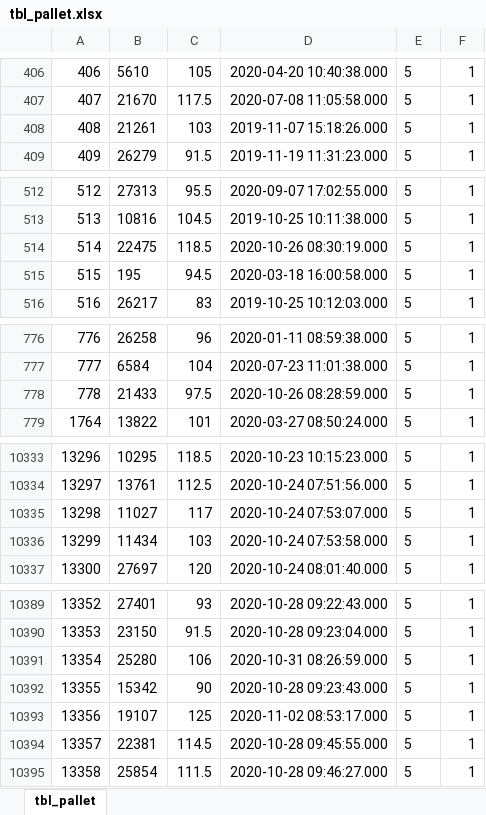
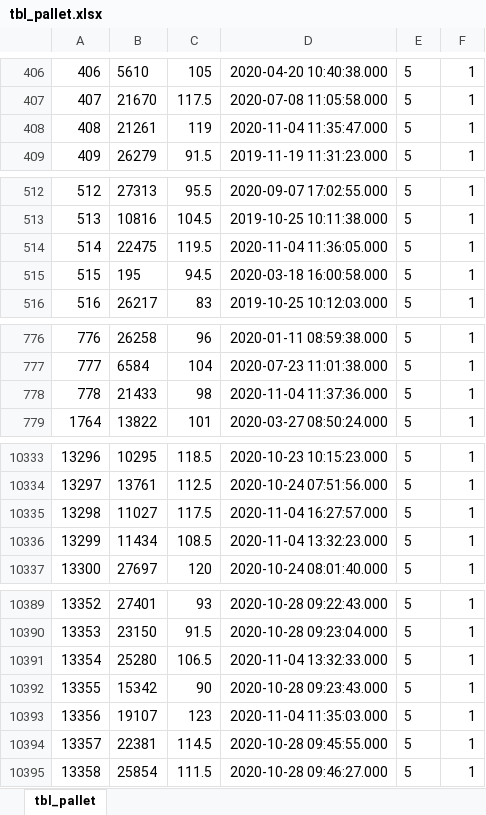
Before and after one commit to msyaifulislam99/sja-migration, an Excel workbook: excels/tbl_pallet.xlsx, sheet tbl_pallet, drawn as a sheet; only a part is shown, gaps mark what is left out; values as stored, in another font and other column widths than the file's, no borders; the diff covers the shown part only; the diff names each change by its address in the sheet, - before the commit and + after, or states it on an @@ line.

```diff
--- a/excels/tbl_pallet.xlsx (sheet tbl_pallet)
+++ b/excels/tbl_pallet.xlsx (sheet tbl_pallet)
-C408: 103
+C408: 119
-D408: 2019-11-07 15:18:26.000
+D408: 2020-11-04 11:35:47.000
-C514: 118.5
+C514: 119.5
-D514: 2020-10-26 08:30:19.000
+D514: 2020-11-04 11:36:05.000
-C778: 97.5
+C778: 98
-D778: 2020-10-26 08:28:59.000
+D778: 2020-11-04 11:37:36.000
-C10335: 117
+C10335: 117.5
-D10335: 2020-10-24 07:53:07.000
+D10335: 2020-11-04 16:27:57.000
-C10336: 103
+C10336: 108.5
-D10336: 2020-10-24 07:53:58.000
+D10336: 2020-11-04 13:32:23.000
-C10391: 106
+C10391: 106.5
-D10391: 2020-10-31 08:26:59.000
+D10391: 2020-11-04 13:32:33.000
-C10393: 125
+C10393: 123
-D10393: 2020-11-02 08:53:17.000
+D10393: 2020-11-04 11:35:03.000
```
Also changed, not shown: 5 added rows and 84 edited cells elsewhere in this sheet, excels/tbl_gudang.xlsx, excels/tbl_gula_detail.xlsx, 12 other files.
